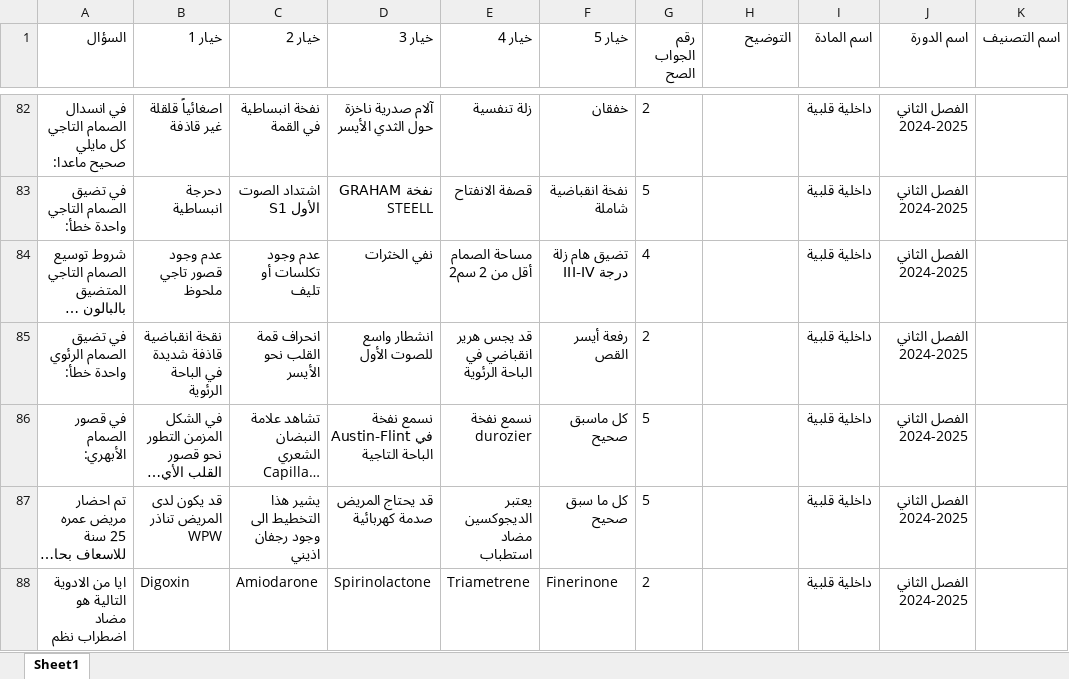
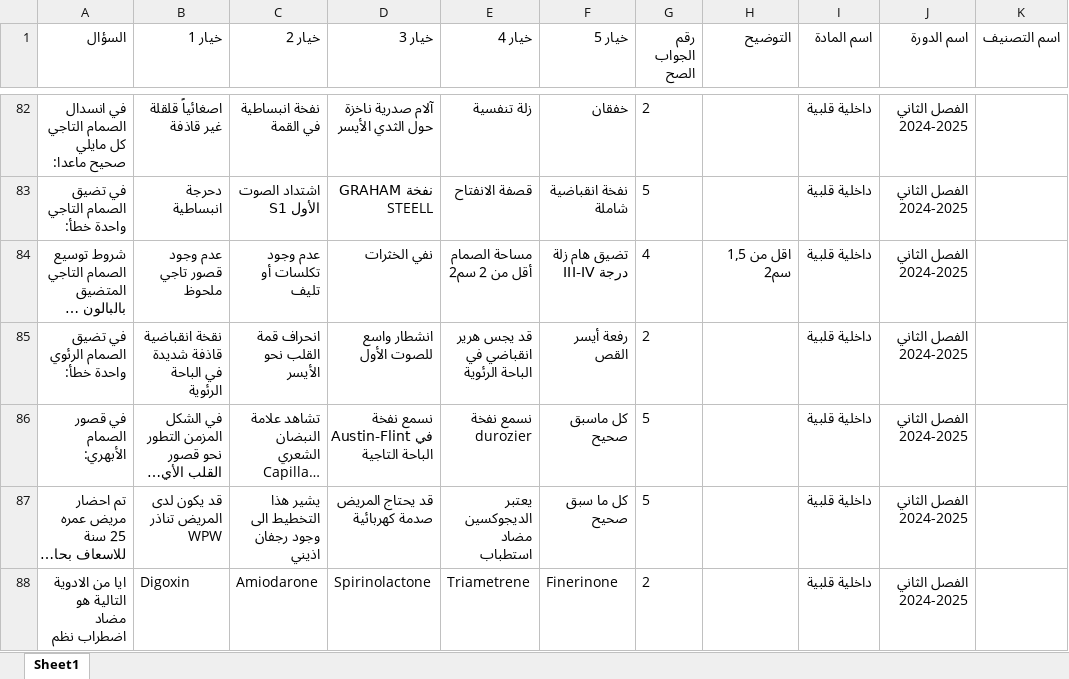
Before and after one commit to webdr-creator/Excel, an Excel workbook: MCQD.xlsx, sheet Sheet1, drawn as a sheet; only a part is shown, gaps mark what is left out; long unchanged cells end in …; values as stored, in another font and other column widths than the file's, no borders; the diff names each change by its address in the sheet, - before the commit and + after, or states it on an @@ line.

Commit message:
WAY Corrector - تحديث الملف: 9/27/2025, 3:17:12 PM

```diff
--- a/MCQD.xlsx (sheet Sheet1)
+++ b/MCQD.xlsx (sheet Sheet1)
-H84 (التوضيح): (empty)
+H84 (التوضيح): اقل من 1,5 سم2
```
